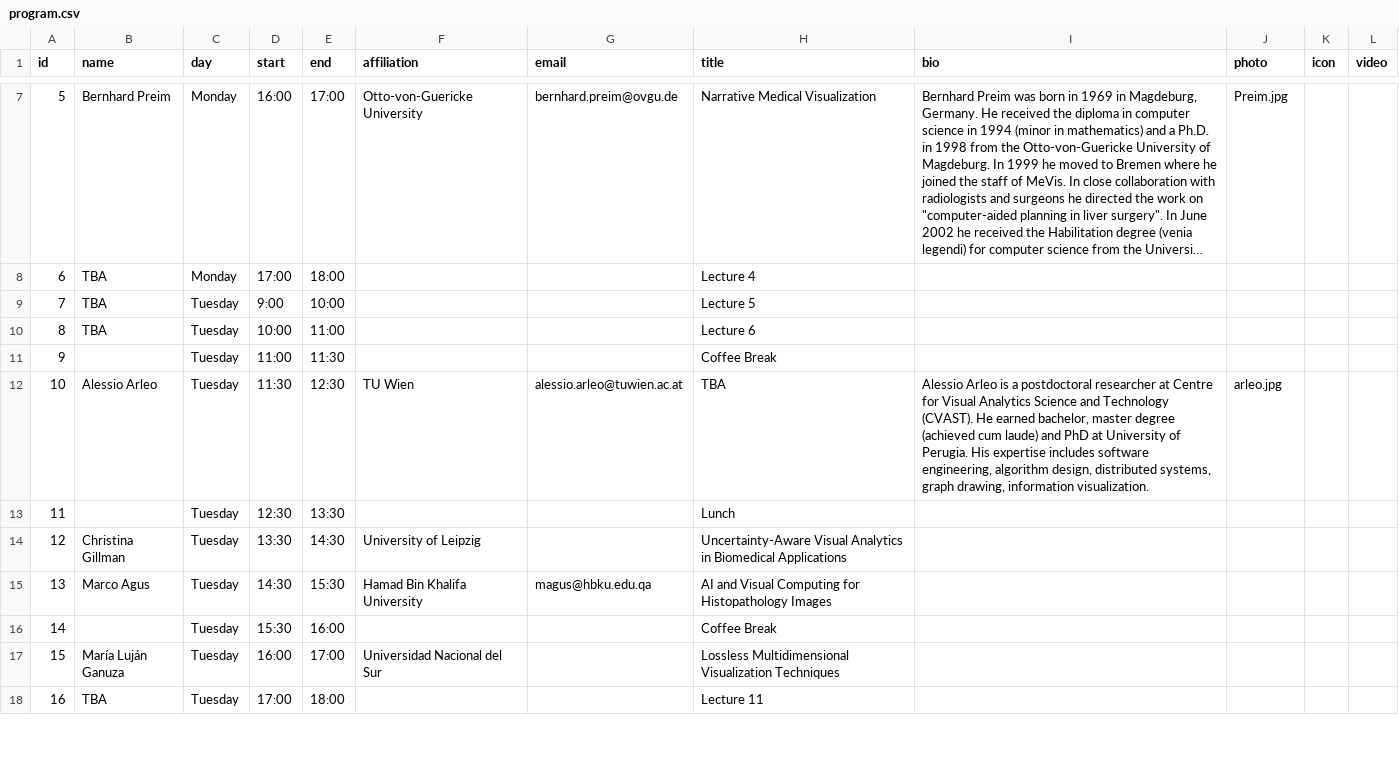
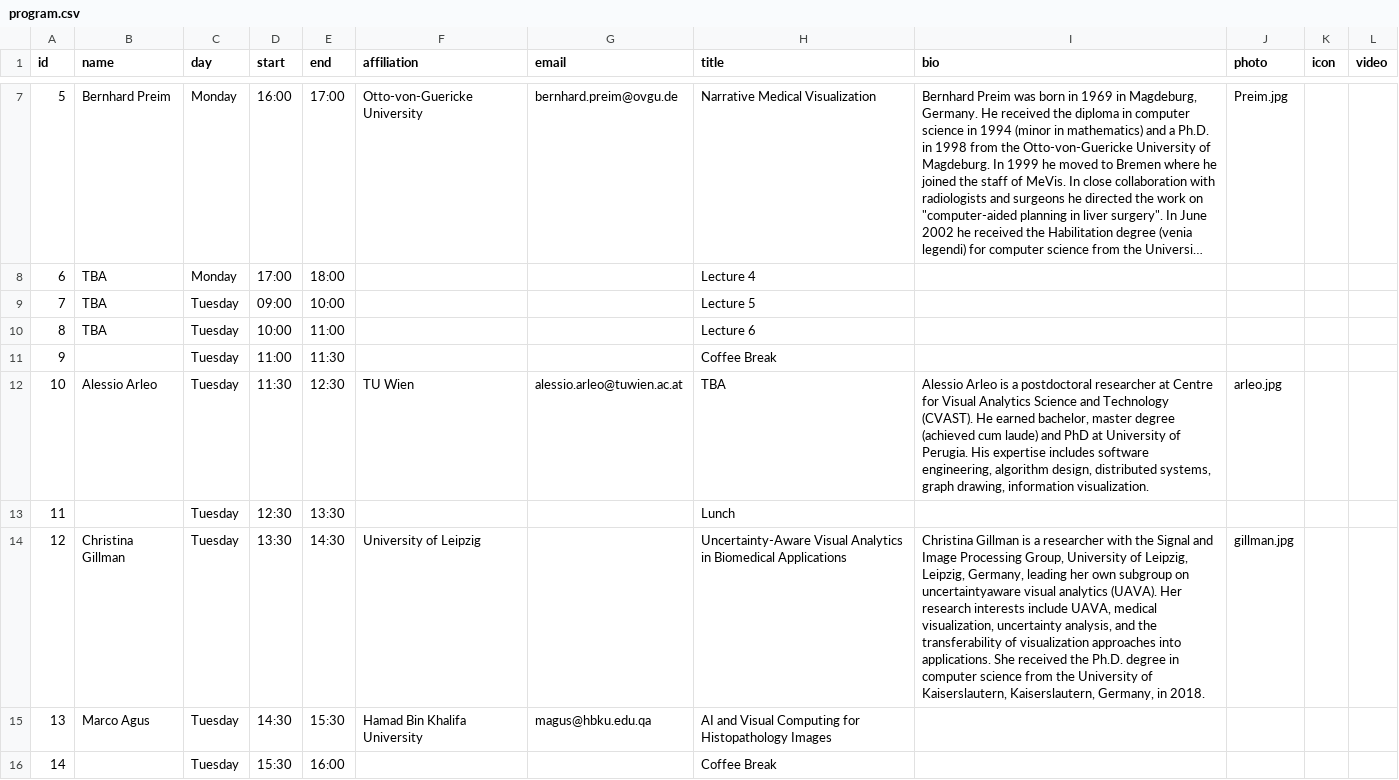
Before and after one commit to biomedvis/2022, a CSV file: _data/program.csv, drawn as a sheet; only a part is shown, gaps mark what is left out; the shorter side is filled out with more unchanged rows; long unchanged cells end in …; the diff covers the shown part only; the diff names each change by its address in the sheet, - before the commit and + after, or states it on an @@ line.

Commit message:
program update

```diff
--- a/_data/program.csv
+++ b/_data/program.csv
-D9 (start): 9:00
+D9 (start): 09:00
-I14 (bio): (empty)
+I14 (bio): Christina Gillman is a researcher with the Signal and Image Processing Group, University of Leipzig, Leipzig, Germany, leading her own subgroup on uncertaintyaware visual analytics (UAVA). Her research interests include UAVA, medical visualization, uncertainty analysis, and the transferability of visualization approaches into applications. She received the Ph.D. degree in computer science from the University of Kaiserslautern, Kaiserslautern, Germany, in 2018.
-J14 (photo): (empty)
+J14 (photo): gillman.jpg
```
Also changed, not shown: 2 edited cells elsewhere in this file, 1 other file.
